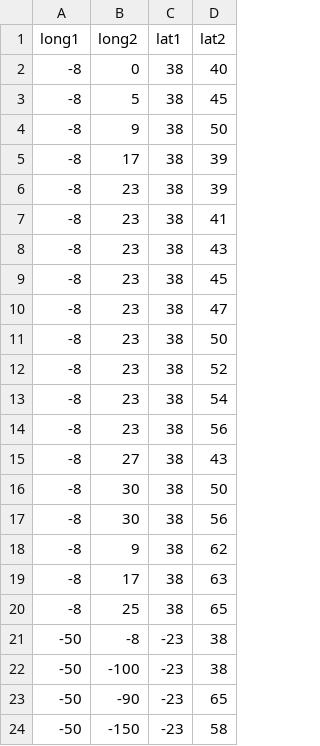
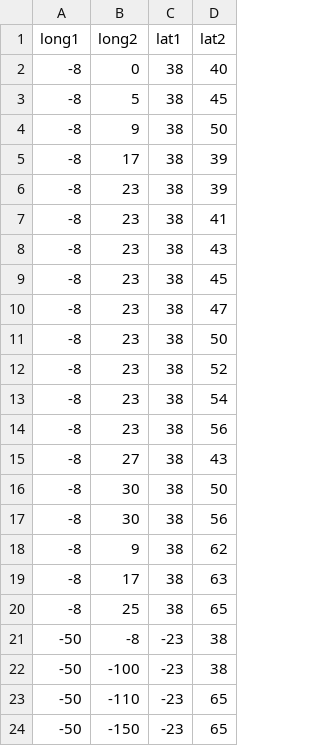
Before and after one commit to Geessyca/mapa-cda, a CSV file: teste18..csv (was teste17.csv), drawn as a sheet.

Commit message:
Update and rename teste17.csv to teste18..csv

```diff
--- a/teste17.csv
+++ b/teste18..csv
@@ -22,3 +22,3 @@ long1,long2,lat1,lat2
 -50,-100, -23, 38
--50,-90, -23, 65
--50,-150, -23, 58
+-50,-110, -23, 65
+-50,-150, -23, 65
```
